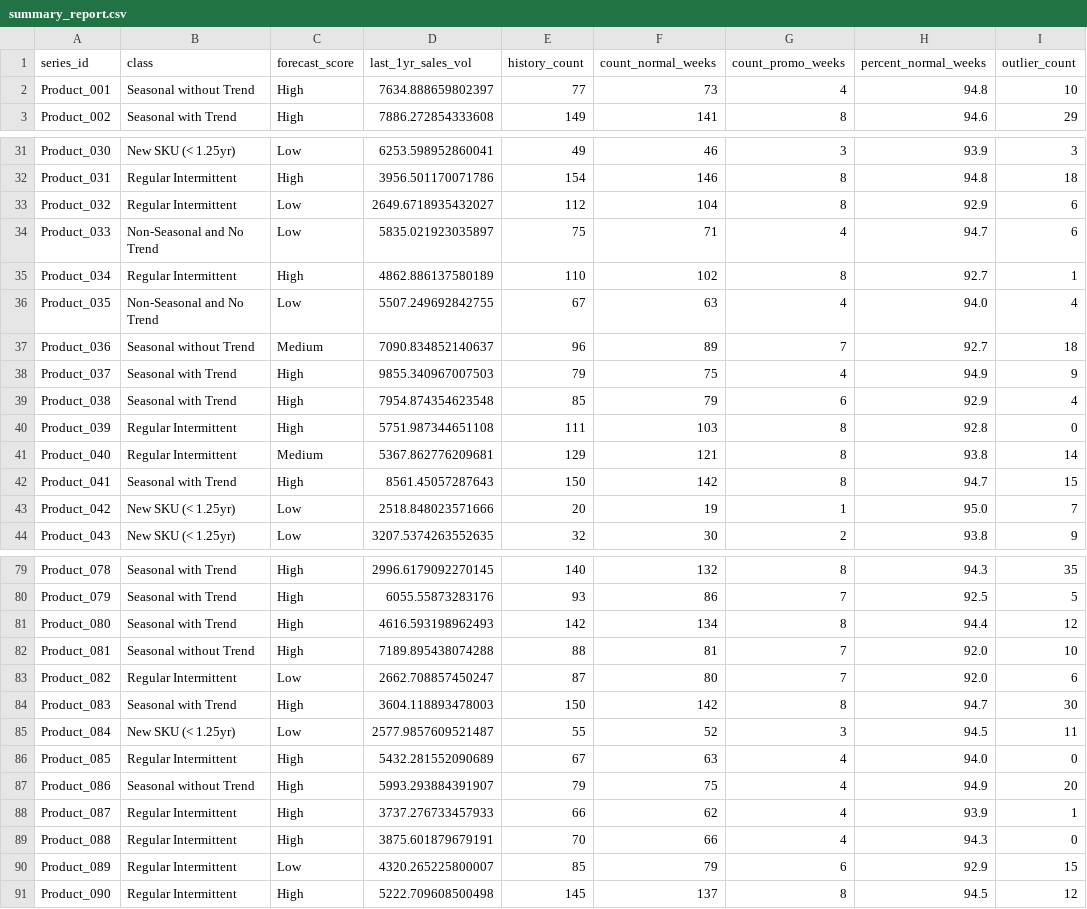
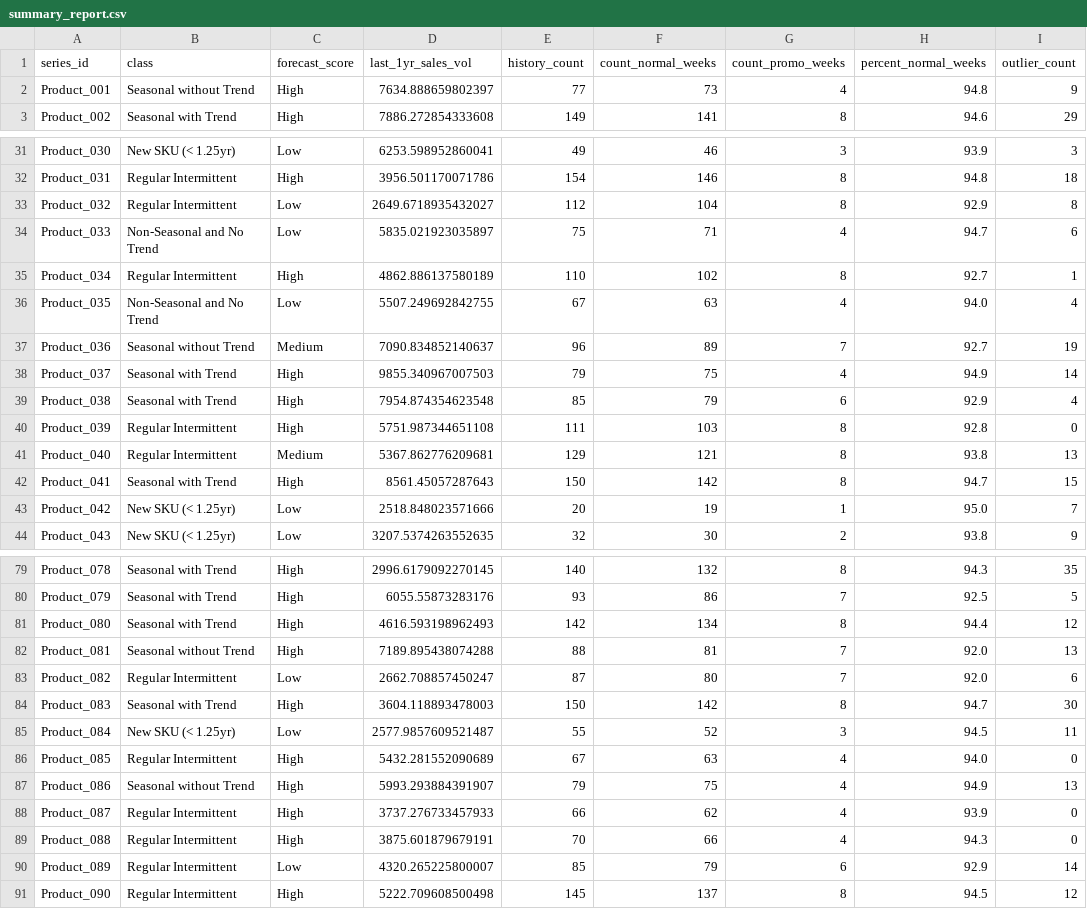
Before and after one commit to rajonkar/MyLearning, a CSV file: ver3/summary_report.csv, drawn as a sheet; only a part is shown, gaps mark what is left out; the diff covers the shown part only.

```diff
--- a/ver3/summary_report.csv
+++ b/ver3/summary_report.csv
@@ -1,3 +1,3 @@
 series_id,class,forecast_score,last_1yr_sales_vol,history_count,count_normal_weeks,count_promo_weeks,percent_normal_weeks,outlier_count
-Product_001,Seasonal without Trend,High,7634.888659802397,77,73,4,94.8,10
+Product_001,Seasonal without Trend,High,7634.888659802397,77,73,4,94.8,9
 Product_002,Seasonal with Trend,High,7886.272854333608,149,141,8,94.6,29
@@ -32,3 +32,3 @@ Product_030,New SKU (< 1.25yr),Low,6253.598952860041,49,46,3,93.9,3
 Product_031,Regular Intermittent,High,3956.501170071786,154,146,8,94.8,18
-Product_032,Regular Intermittent,Low,2649.6718935432027,112,104,8,92.9,6
+Product_032,Regular Intermittent,Low,2649.6718935432027,112,104,8,92.9,8
 Product_033,Non-Seasonal and No Trend,Low,5835.021923035897,75,71,4,94.7,6
@@ -36,7 +36,7 @@ Product_034,Regular Intermittent,High,4862.886137580189,110,102,8,92.7,1
 Product_035,Non-Seasonal and No Trend,Low,5507.249692842755,67,63,4,94.0,4
-Product_036,Seasonal without Trend,Medium,7090.834852140637,96,89,7,92.7,18
-Product_037,Seasonal with Trend,High,9855.340967007503,79,75,4,94.9,9
+Product_036,Seasonal without Trend,Medium,7090.834852140637,96,89,7,92.7,19
+Product_037,Seasonal with Trend,High,9855.340967007503,79,75,4,94.9,14
 Product_038,Seasonal with Trend,High,7954.874354623548,85,79,6,92.9,4
 Product_039,Regular Intermittent,High,5751.987344651108,111,103,8,92.8,0
-Product_040,Regular Intermittent,Medium,5367.862776209681,129,121,8,93.8,14
+Product_040,Regular Intermittent,Medium,5367.862776209681,129,121,8,93.8,13
 Product_041,Seasonal with Trend,High,8561.45057287643,150,142,8,94.7,15
@@ -81,3 +81,3 @@ Product_079,Seasonal with Trend,High,6055.55873283176,93,86,7,92.5,5
 Product_080,Seasonal with Trend,High,4616.593198962493,142,134,8,94.4,12
-Product_081,Seasonal without Trend,High,7189.895438074288,88,81,7,92.0,10
+Product_081,Seasonal without Trend,High,7189.895438074288,88,81,7,92.0,13
 Product_082,Regular Intermittent,Low,2662.708857450247,87,80,7,92.0,6
@@ -86,6 +86,6 @@ Product_084,New SKU (< 1.25yr),Low,2577.9857609521487,55,52,3,94.5,11
 Product_085,Regular Intermittent,High,5432.281552090689,67,63,4,94.0,0
-Product_086,Seasonal without Trend,High,5993.293884391907,79,75,4,94.9,20
-Product_087,Regular Intermittent,High,3737.276733457933,66,62,4,93.9,1
+Product_086,Seasonal without Trend,High,5993.293884391907,79,75,4,94.9,13
+Product_087,Regular Intermittent,High,3737.276733457933,66,62,4,93.9,0
 Product_088,Regular Intermittent,High,3875.601879679191,70,66,4,94.3,0
-Product_089,Regular Intermittent,Low,4320.265225800007,85,79,6,92.9,15
+Product_089,Regular Intermittent,Low,4320.265225800007,85,79,6,92.9,14
 Product_090,Regular Intermittent,High,5222.709608500498,145,137,8,94.5,12
```
Also changed, not shown: 10 edited cells elsewhere in this file, ver3/stratification_report.csv, 2 other files.
